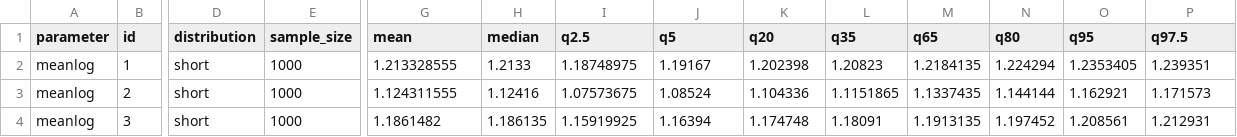
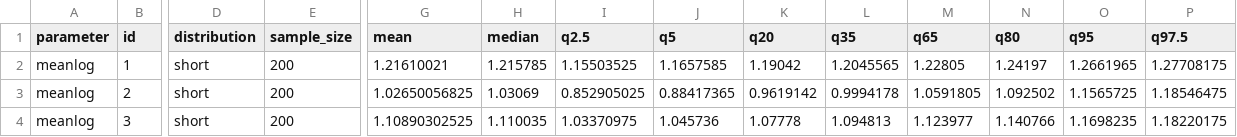
Before and after one commit to epinowcast/epidist, a CSV file: data/summarised_posteriors/filtered_and_censoring_adjusted.csv, drawn as a sheet; only a part is shown, gaps mark what is left out; the diff covers the shown part only; the diff names each change by its address in the sheet, - before the commit and + after, or states it on an @@ line.

```diff
--- a/data/summarised_posteriors/filtered_and_censoring_adjusted.csv
+++ b/data/summarised_posteriors/filtered_and_censoring_adjusted.csv
-E2:E4 (sample_size): 1000
+E2:E4 (sample_size): 200
-G2 (mean): 1.213328555
+G2 (mean): 1.21610021
-H2 (median): 1.2133
+H2 (median): 1.215785
-I2 (q2.5): 1.18748975
+I2 (q2.5): 1.15503525
-J2 (q5): 1.19167
+J2 (q5): 1.1657585
-K2 (q20): 1.202398
+K2 (q20): 1.19042
-L2 (q35): 1.20823
+L2 (q35): 1.2045565
-M2 (q65): 1.2184135
+M2 (q65): 1.22805
-N2 (q80): 1.224294
+N2 (q80): 1.24197
-O2 (q95): 1.2353405
+O2 (q95): 1.2661965
-P2 (q97.5): 1.239351
+P2 (q97.5): 1.27708175
-G3 (mean): 1.124311555
+G3 (mean): 1.02650056825
-H3 (median): 1.12416
+H3 (median): 1.03069
-I3 (q2.5): 1.07573675
+I3 (q2.5): 0.852905025
-J3 (q5): 1.08524
+J3 (q5): 0.88417365
-K3 (q20): 1.104336
+K3 (q20): 0.9619142
-L3 (q35): 1.1151865
+L3 (q35): 0.9994178
-M3 (q65): 1.1337435
+M3 (q65): 1.0591805
-N3 (q80): 1.144144
+N3 (q80): 1.092502
-O3 (q95): 1.162921
+O3 (q95): 1.1565725
-P3 (q97.5): 1.171573
+P3 (q97.5): 1.18546475
-G4 (mean): 1.1861482
+G4 (mean): 1.10890302525
-H4 (median): 1.186135
+H4 (median): 1.110035
-I4 (q2.5): 1.15919925
+I4 (q2.5): 1.03370975
-J4 (q5): 1.16394
+J4 (q5): 1.045736
-K4 (q20): 1.174748
+K4 (q20): 1.07778
-L4 (q35): 1.18091
+L4 (q35): 1.094813
-M4 (q65): 1.1913135
+M4 (q65): 1.123977
-N4 (q80): 1.197452
+N4 (q80): 1.140766
-O4 (q95): 1.208561
+O4 (q95): 1.1698235
-P4 (q97.5): 1.212931
+P4 (q97.5): 1.18220175
```
Also changed, not shown: 132 edited cells elsewhere in this file, data/diagnostics/filtered_and_censoring_adjusted.csv, data/diagnostics/latent_variable_truncation_and_censoring_adjusted.csv, 18 other files.
